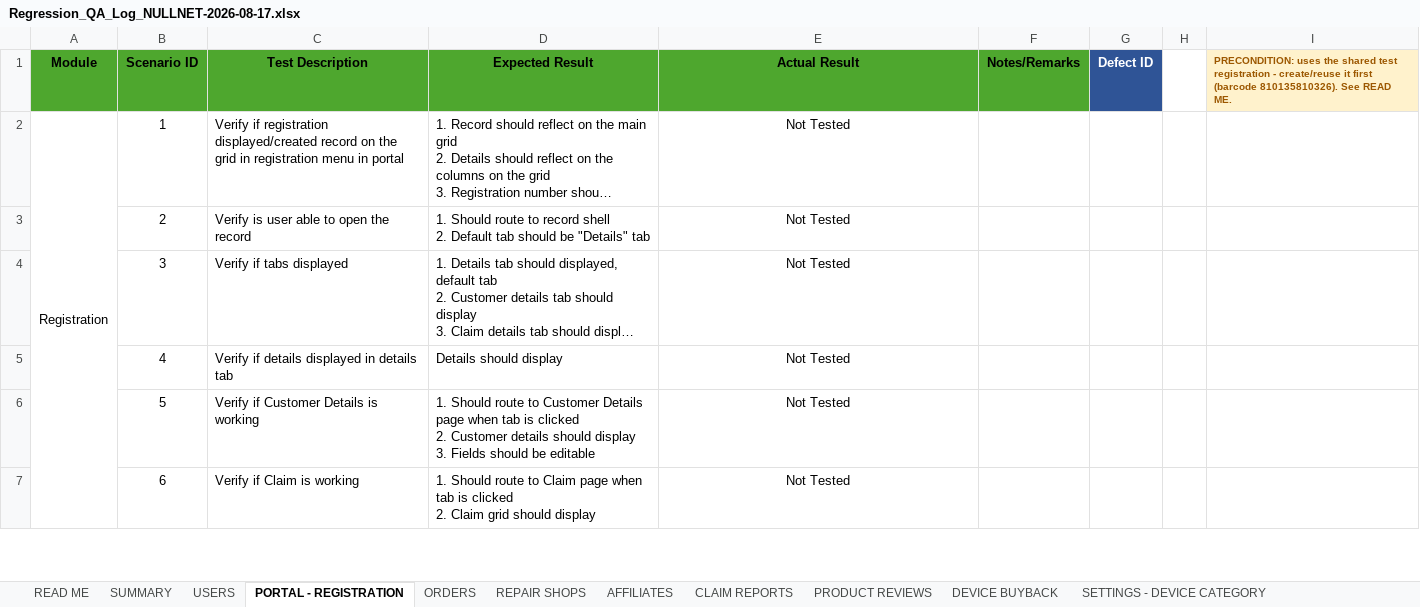
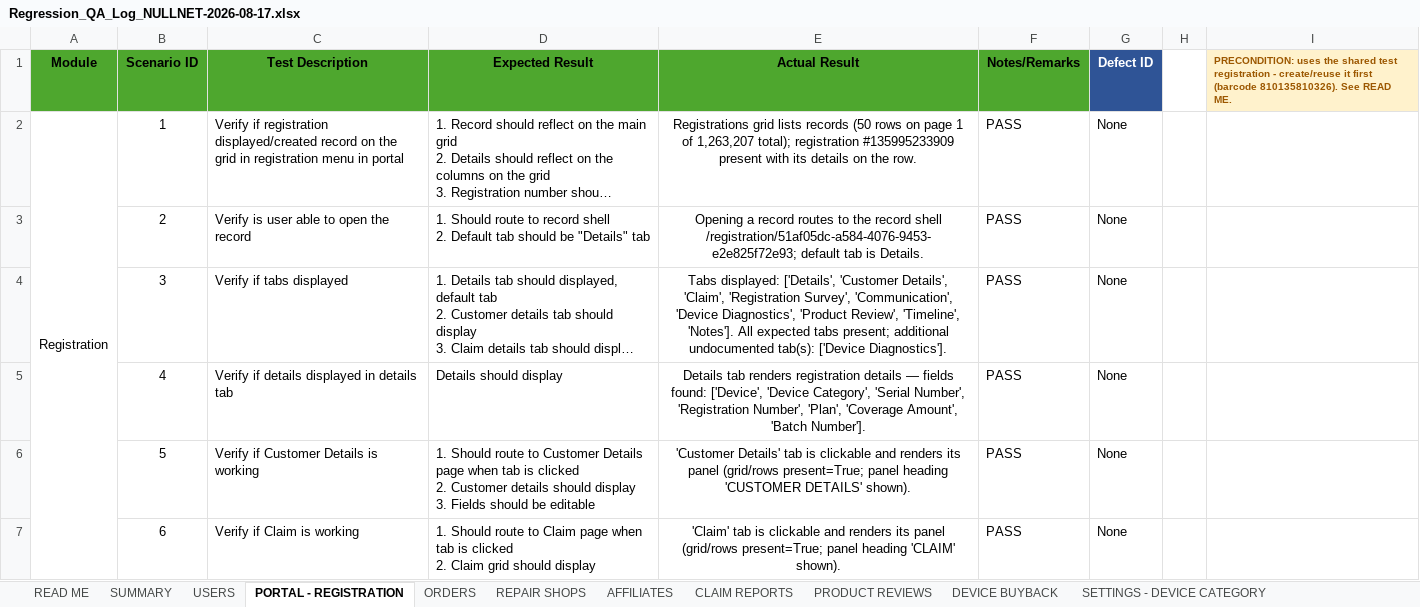
Before and after one commit to DNAMicro/pm-instaprotek, an Excel workbook: Insta-testing/Regression_QA_Log_NULLNET-2026-08-17.xlsx, sheet PORTAL - REGISTRATION, drawn as a sheet; only a part is shown; long unchanged cells end in …; values as stored, in another font and other column widths than the file's, no borders; conditional formats not drawn; the diff covers the shown part only; the diff names each change by its address in the sheet, - before the commit and + after, or states it on an @@ line.

```diff
--- a/Insta-testing/Regression_QA_Log_NULLNET-2026-08-17.xlsx (sheet PORTAL - REGISTRATION)
+++ b/Insta-testing/Regression_QA_Log_NULLNET-2026-08-17.xlsx (sheet PORTAL - REGISTRATION)
-E2 (Actual Result): Not Tested
+E2 (Actual Result): Registrations grid lists records (50 rows on page 1 of 1,263,207 total); registration #135995233909 present with its details on the row.
-F2:F7 (Notes/Remarks): (empty)
+F2:F7 (Notes/Remarks): PASS
-G2:G7 (Defect ID): (empty)
+G2:G7 (Defect ID): None
-E3 (Actual Result): Not Tested
+E3 (Actual Result): Opening a record routes to the record shell /registration/51af05dc-a584-4076-9453-e2e825f72e93; default tab is Details.
-E4 (Actual Result): Not Tested
+E4 (Actual Result): Tabs displayed: ['Details', 'Customer Details', 'Claim', 'Registration Survey', 'Communication', 'Device Diagnostics', 'Product Review', 'Timeline', 'Notes']. All expected tabs present; additional undocumented tab(s): ['Device Diagnostics'].
-E5 (Actual Result): Not Tested
+E5 (Actual Result): Details tab renders registration details — fields found: ['Device', 'Device Category', 'Serial Number', 'Registration Number', 'Plan', 'Coverage Amount', 'Batch Number'].
-E6 (Actual Result): Not Tested
+E6 (Actual Result): 'Customer Details' tab is clickable and renders its panel (grid/rows present=True; panel heading 'CUSTOMER DETAILS' shown).
-E7 (Actual Result): Not Tested
+E7 (Actual Result): 'Claim' tab is clickable and renders its panel (grid/rows present=True; panel heading 'CLAIM' shown).
```
Also changed, not shown: 105 edited cells elsewhere in this sheet, 31 other files.
